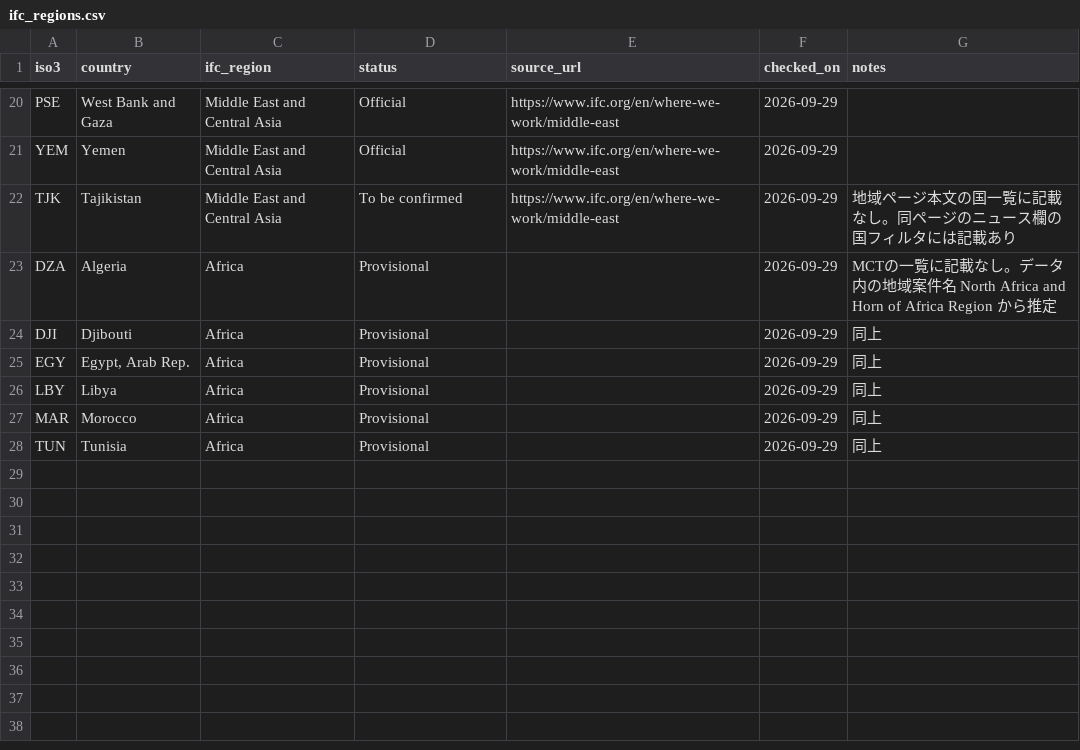
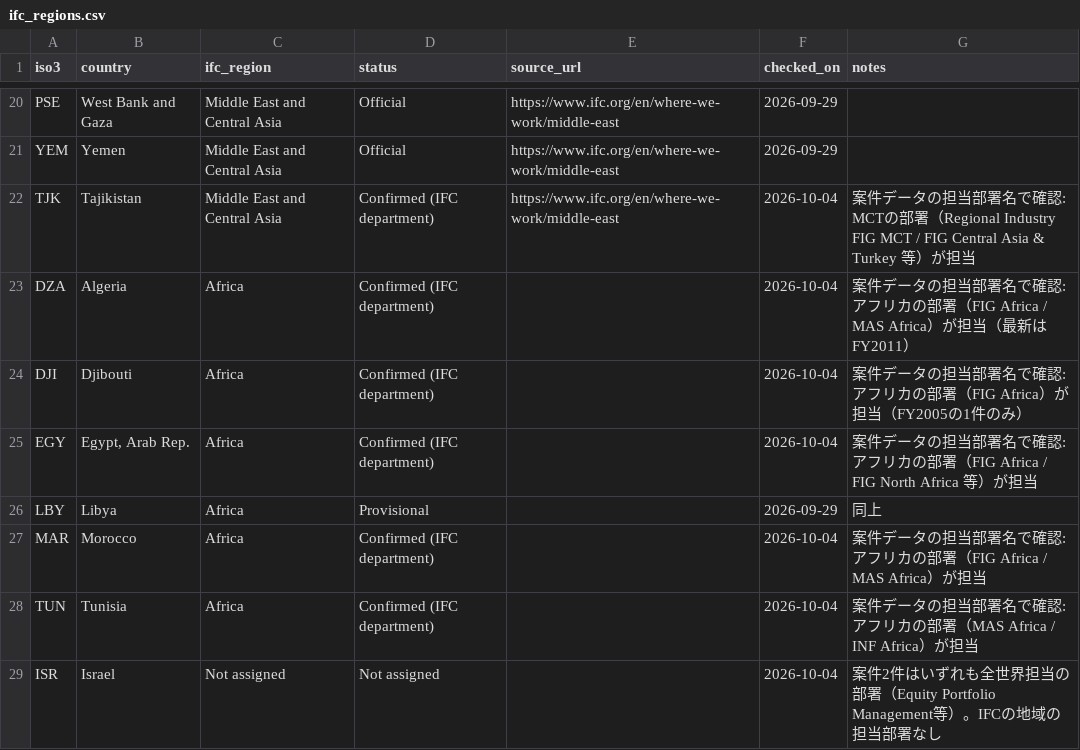
Before and after one commit to hajimetagawa/ifc-dashboard, a CSV file: sources/ifc_regions.csv, drawn as a sheet; only a part is shown, gaps mark what is left out.

```diff
--- a/sources/ifc_regions.csv
+++ b/sources/ifc_regions.csv
@@ -21,8 +21,9 @@ PSE,West Bank and Gaza,Middle East and Central Asia,Official,https://www.ifc.org
 YEM,Yemen,Middle East and Central Asia,Official,https://www.ifc.org/en/where-we-work/middle-east,2026-09-29,
-TJK,Tajikistan,Middle East and Central Asia,To be confirmed,https://www.ifc.org/en/where-we-work/middle-east,2026-09-29,地域ページ本文の国一覧に記載なし。同ページのニュース欄の国フィルタには記載あり
-DZA,Algeria,Africa,Provisional,,2026-09-29,MCTの一覧に記載なし。データ内の地域案件名 North Africa and Horn of Africa Region から推定
-DJI,Djibouti,Africa,Provisional,,2026-09-29,同上
-EGY,"Egypt, Arab Rep.",Africa,Provisional,,2026-09-29,同上
+TJK,Tajikistan,Middle East and Central Asia,Confirmed (IFC department),https://www.ifc.org/en/where-we-work/middle-east,2026-10-04,案件データの担当部署名で確認: MCTの部署（Regional Industry FIG MCT / FIG Central Asia & Turkey 等）が担当
+DZA,Algeria,Africa,Confirmed (IFC department),,2026-10-04,案件データの担当部署名で確認: アフリカの部署（FIG Africa / MAS Africa）が担当（最新はFY2011）
+DJI,Djibouti,Africa,Confirmed (IFC department),,2026-10-04,案件データの担当部署名で確認: アフリカの部署（FIG Africa）が担当（FY2005の1件のみ）
+EGY,"Egypt, Arab Rep.",Africa,Confirmed (IFC department),,2026-10-04,案件データの担当部署名で確認: アフリカの部署（FIG Africa / FIG North Africa 等）が担当
 LBY,Libya,Africa,Provisional,,2026-09-29,同上
-MAR,Morocco,Africa,Provisional,,2026-09-29,同上
-TUN,Tunisia,Africa,Provisional,,2026-09-29,同上
+MAR,Morocco,Africa,Confirmed (IFC department),,2026-10-04,案件データの担当部署名で確認: アフリカの部署（FIG Africa / MAS Africa）が担当
+TUN,Tunisia,Africa,Confirmed (IFC department),,2026-10-04,案件データの担当部署名で確認: アフリカの部署（MAS Africa / INF Africa）が担当
+ISR,Israel,Not assigned,Not assigned,,2026-10-04,案件2件はいずれも全世界担当の部署（Equity Portfolio Management等）。IFCの地域の担当部署なし
```
Also changed, not shown: sources/tag_dictionary.csv, 9 other files.
